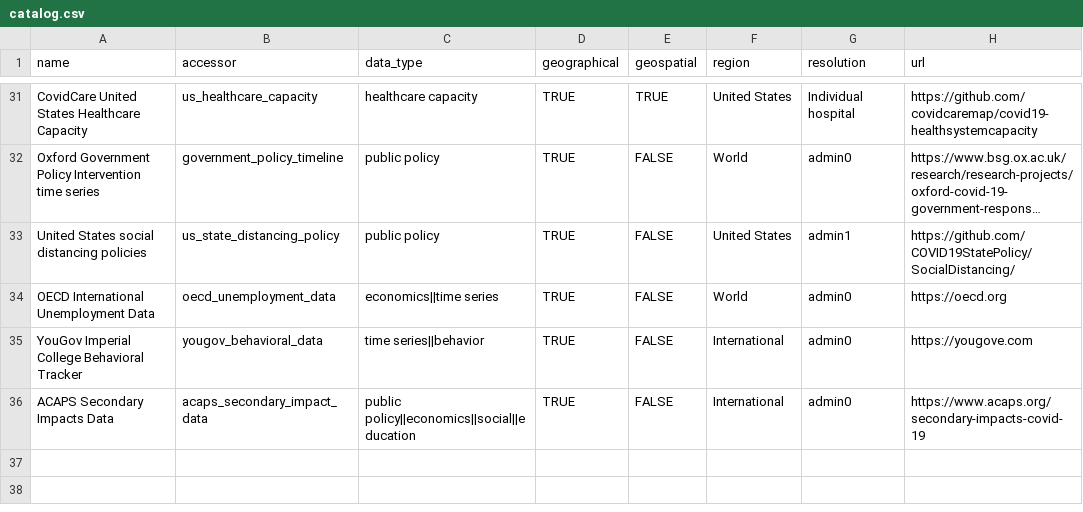
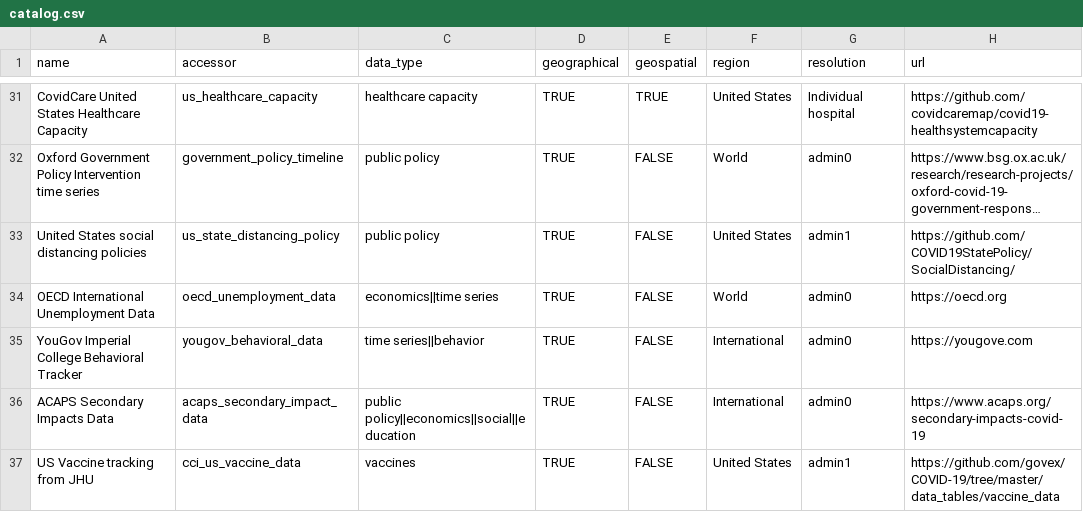
Before and after one commit to seandavi/sars2pack, a CSV file: inst/data_catalog/catalog.csv, drawn as a sheet; only a part is shown, gaps mark what is left out; long unchanged cells end in …; the diff names each change by its address in the sheet, - before the commit and + after, or states it on an @@ line.

Commit message:
Add vaccine tracking dataset

```diff
--- a/inst/data_catalog/catalog.csv
+++ b/inst/data_catalog/catalog.csv
+row 37: US Vaccine tracking from JHU | cci_us_vaccine_data | vaccines | TRUE | FALSE | United States | admin1 | https://github.com/govex/COVID-19/tree/master/data_tables/vaccine_data
```
Also changed, not shown: 38 other files.
